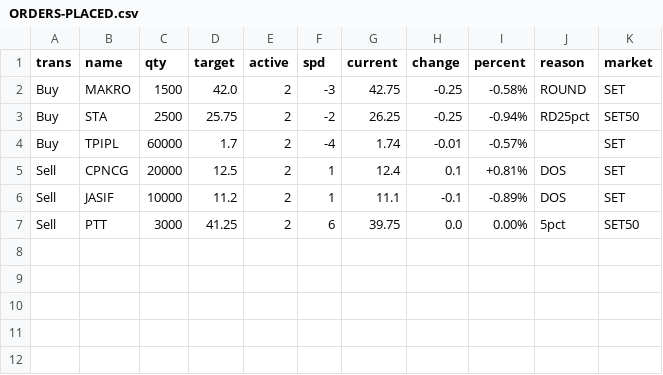
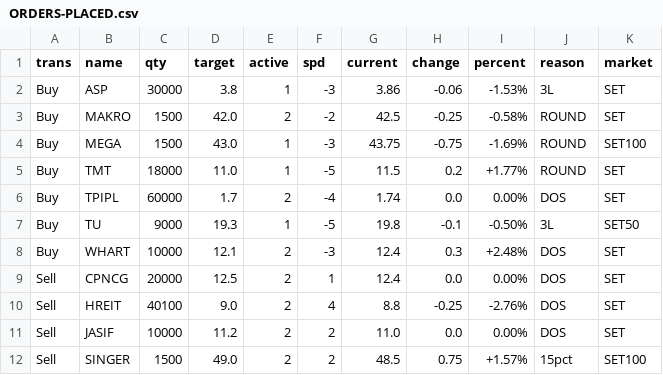
Before and after one commit to santimcs/A8, a CSV file: Data/ORDERS-PLACED.csv, drawn as a sheet.

```diff
--- a/Data/ORDERS-PLACED.csv
+++ b/Data/ORDERS-PLACED.csv
@@ -1,7 +1,12 @@
 trans,name,qty,target,active,spd,current,change,percent,reason,market
-Buy,MAKRO,1500,42.0,2,-3,42.75,-0.25,-0.58%,ROUND,SET
-Buy,STA,2500,25.75,2,-2,26.25,-0.25,-0.94%,RD25pct,SET50
-Buy,TPIPL,60000,1.7,2,-4,1.74,-0.01,-0.57%,,SET
-Sell,CPNCG,20000,12.5,2,1,12.4,0.1,+0.81%,DOS,SET
-Sell,JASIF,10000,11.2,2,1,11.1,-0.1,-0.89%,DOS,SET
-Sell,PTT,3000,41.25,2,6,39.75,0.0,0.00%,5pct,SET50
+Buy,ASP,30000,3.8,1,-3,3.86,-0.06,-1.53%,3L,SET
+Buy,MAKRO,1500,42.0,2,-2,42.5,-0.25,-0.58%,ROUND,SET
+Buy,MEGA,1500,43.0,1,-3,43.75,-0.75,-1.69%,ROUND,SET100
+Buy,TMT,18000,11.0,1,-5,11.5,0.2,+1.77%,ROUND,SET
+Buy,TPIPL,60000,1.7,2,-4,1.74,0.0,0.00%,DOS,SET
+Buy,TU,9000,19.3,1,-5,19.8,-0.1,-0.50%,3L,SET50
+Buy,WHART,10000,12.1,2,-3,12.4,0.3,+2.48%,DOS,SET
+Sell,CPNCG,20000,12.5,2,1,12.4,0.0,0.00%,DOS,SET
+Sell,HREIT,40100,9.0,2,4,8.8,-0.25,-2.76%,DOS,SET
+Sell,JASIF,10000,11.2,2,2,11.0,0.0,0.00%,DOS,SET
+Sell,SINGER,1500,49.0,2,2,48.5,0.75,+1.57%,15pct,SET100
```
Also changed, not shown: Data/buy-div-price.csv, Data/hi-dividend.csv, 25 other files.
